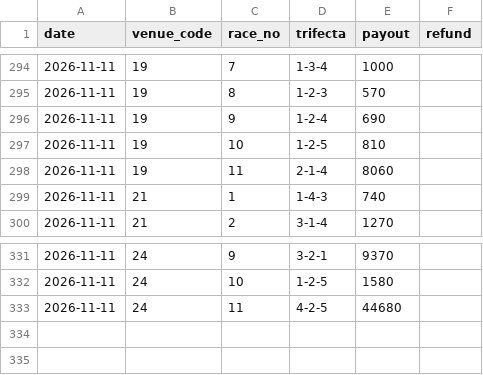
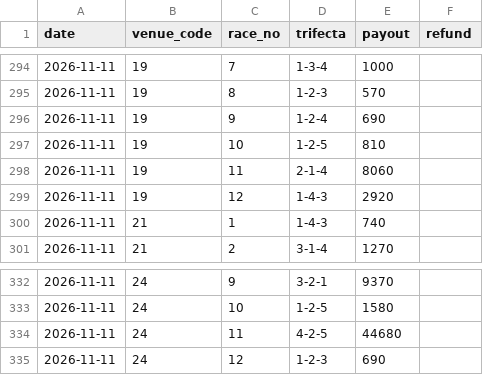
Before and after one commit to yadon-code/yoso-ai, a CSV file: data/paper/results_live.csv, drawn as a sheet; only a part is shown, gaps mark what is left out; the diff names each change by its address in the sheet, - before the commit and + after, or states it on an @@ line.

```diff
--- a/data/paper/results_live.csv
+++ b/data/paper/results_live.csv
+row 299: 2026-11-11 | 19 | 12 | 1-4-3 | 2920
+row 335: 2026-11-11 | 24 | 12 | 1-2-3 | 690
```
Also changed, not shown: 2 other files.
